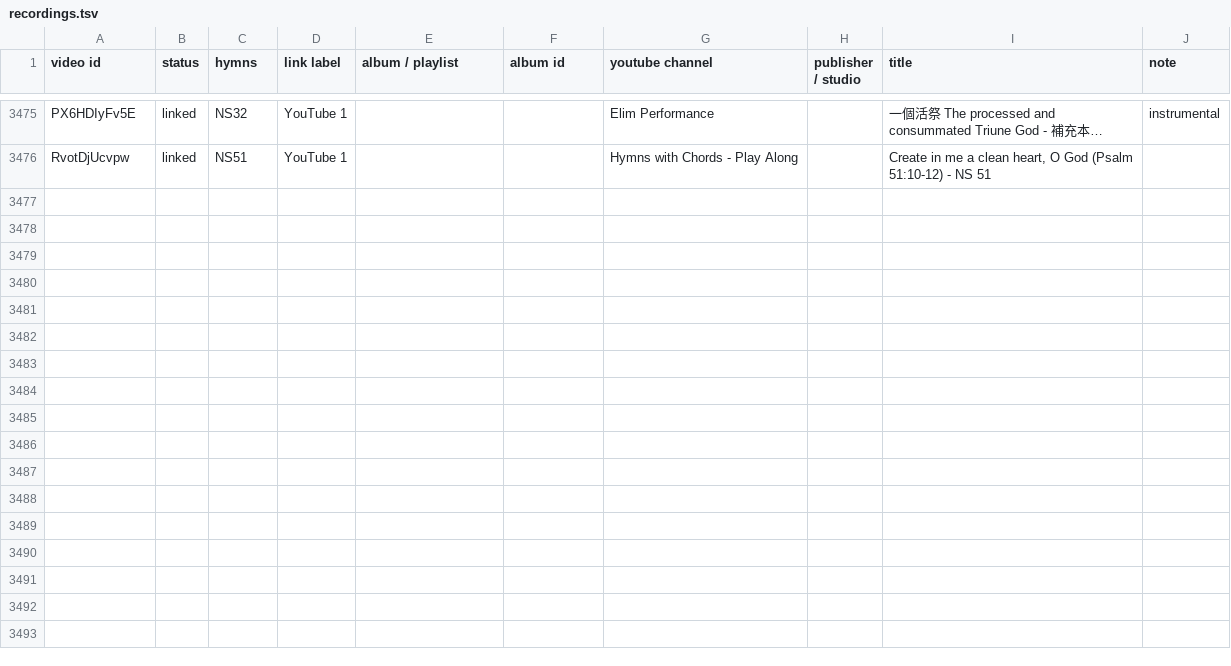
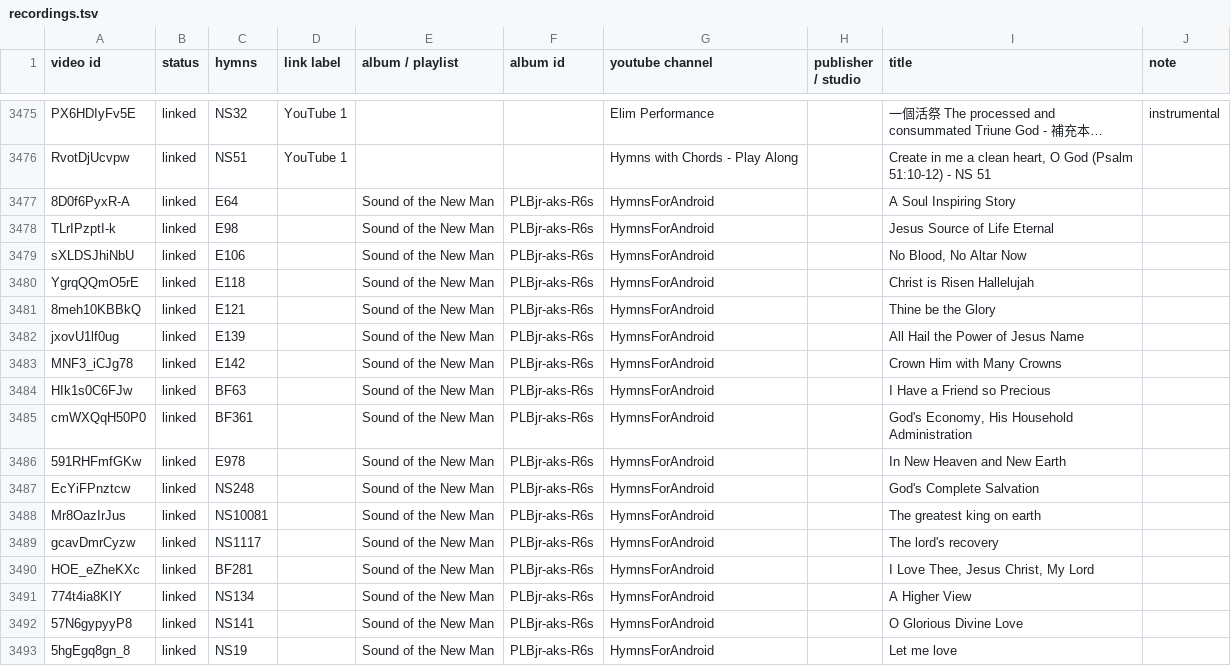
Before and after one commit to lemuelinchrist/hymnsforandroid, a TSV file: tools/youtube-monitor/recordings.tsv, drawn as a sheet; only a part is shown, gaps mark what is left out; long unchanged cells end in …; the diff names each change by its address in the sheet, - before the commit and + after, or states it on an @@ line.

```diff
--- a/tools/youtube-monitor/recordings.tsv
+++ b/tools/youtube-monitor/recordings.tsv
+row 3477: 8D0f6PyxR-A | linked | E64 |  | Sound of the New Man | PLBjr-aks-R6s | HymnsForAndroid |  | A Soul Inspiring Story
+row 3478: TLrIPzptI-k | linked | E98 |  | Sound of the New Man | PLBjr-aks-R6s | HymnsForAndroid |  | Jesus Source of Life Eternal
+row 3479: sXLDSJhiNbU | linked | E106 |  | Sound of the New Man | PLBjr-aks-R6s | HymnsForAndroid |  | No Blood, No Altar Now
+row 3480: YgrqQQmO5rE | linked | E118 |  | Sound of the New Man | PLBjr-aks-R6s | HymnsForAndroid |  | Christ is Risen Hallelujah
+row 3481: 8meh10KBBkQ | linked | E121 |  | Sound of the New Man | PLBjr-aks-R6s | HymnsForAndroid |  | Thine be the Glory
+row 3482: jxovU1lf0ug | linked | E139 |  | Sound of the New Man | PLBjr-aks-R6s | HymnsForAndroid |  | All Hail the Power of Jesus Name
+row 3483: MNF3_iCJg78 | linked | E142 |  | Sound of the New Man | PLBjr-aks-R6s | HymnsForAndroid |  | Crown Him with Many Crowns
+row 3484: HIk1s0C6FJw | linked | BF63 |  | Sound of the New Man | PLBjr-aks-R6s | HymnsForAndroid |  | I Have a Friend so Precious
+row 3485: cmWXQqH50P0 | linked | BF361 |  | Sound of the New Man | PLBjr-aks-R6s | HymnsForAndroid |  | God's Economy, His Household Administration
+row 3486: 591RHFmfGKw | linked | E978 |  | Sound of the New Man | PLBjr-aks-R6s | HymnsForAndroid |  | In New Heaven and New Earth
+row 3487: EcYiFPnztcw | linked | NS248 |  | Sound of the New Man | PLBjr-aks-R6s | HymnsForAndroid |  | God's Complete Salvation
+row 3488: Mr8OazIrJus | linked | NS10081 |  | Sound of the New Man | PLBjr-aks-R6s | HymnsForAndroid |  | The greatest king on earth
+row 3489: gcavDmrCyzw | linked | NS1117 |  | Sound of the New Man | PLBjr-aks-R6s | HymnsForAndroid |  | The lord's recovery
+row 3490: HOE_eZheKXc | linked | BF281 |  | Sound of the New Man | PLBjr-aks-R6s | HymnsForAndroid |  | I Love Thee, Jesus Christ, My Lord
+row 3491: 774t4ia8KIY | linked | NS134 |  | Sound of the New Man | PLBjr-aks-R6s | HymnsForAndroid |  | A Higher View
+row 3492: 57N6gypyyP8 | linked | NS141 |  | Sound of the New Man | PLBjr-aks-R6s | HymnsForAndroid |  | O Glorious Divine Love
+row 3493: 5hgEgq8gn_8 | linked | NS19 |  | Sound of the New Man | PLBjr-aks-R6s | HymnsForAndroid |  | Let me love
```
Also changed, not shown: 2 other files.
